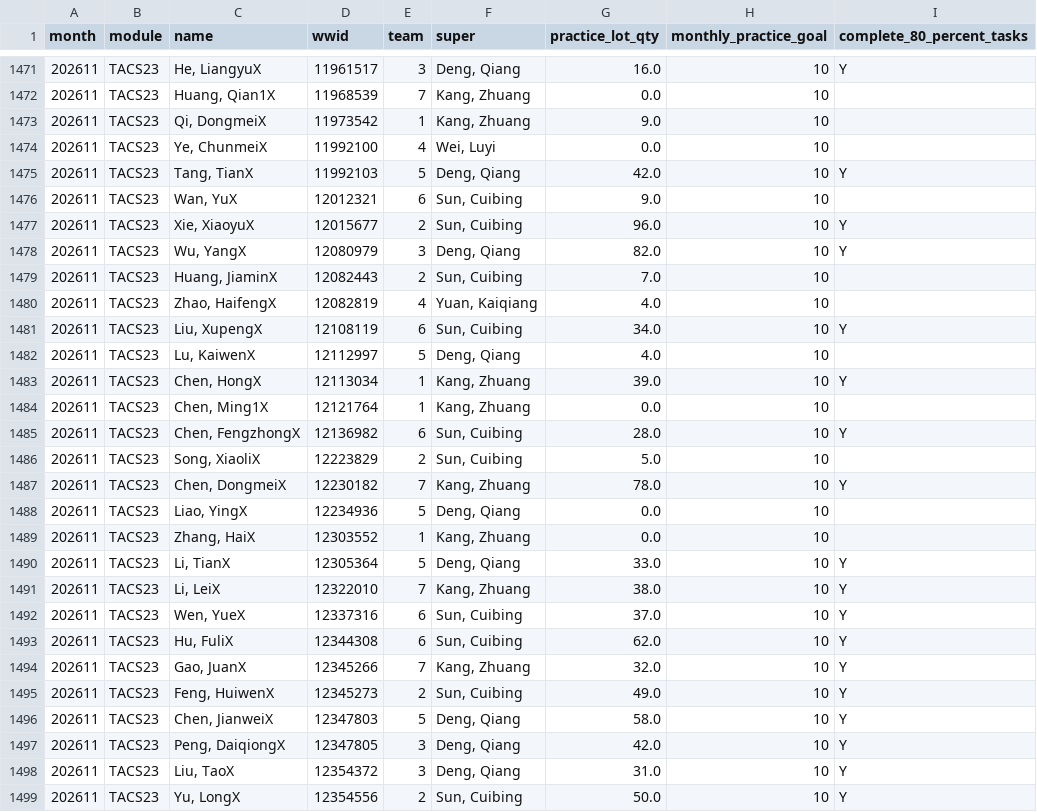
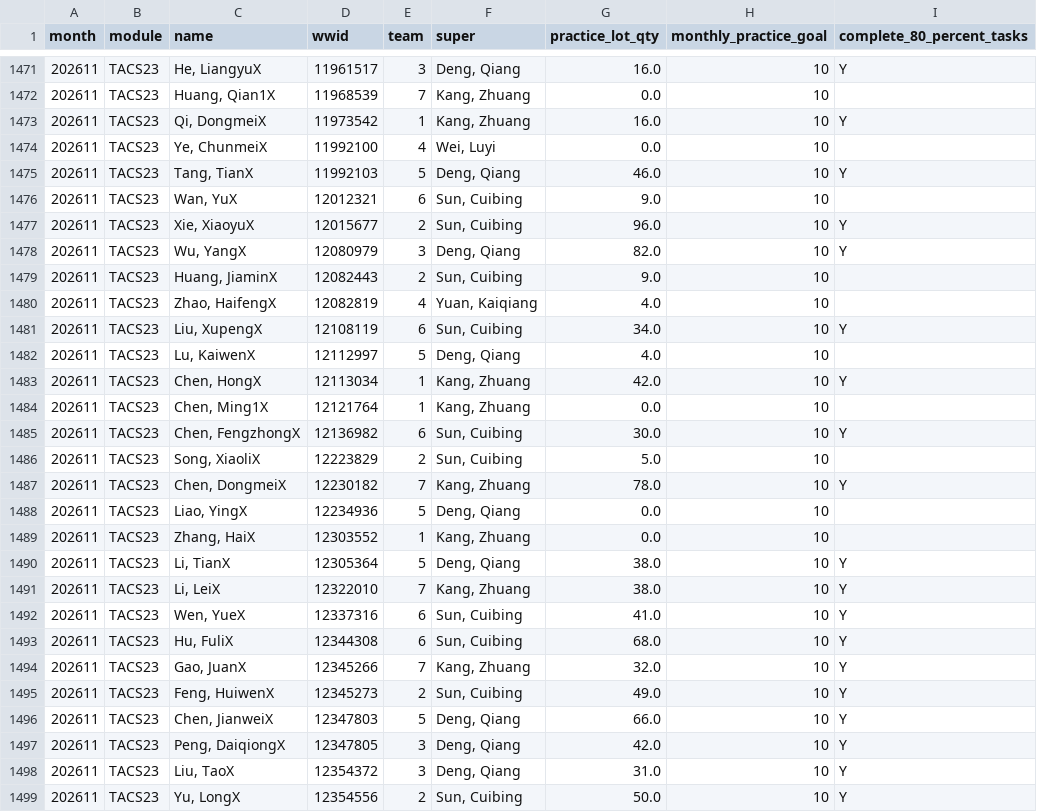
Before and after one commit to Songzhaohua/CDAT_CW_Practice_Dashboard-, a CSV file: data/CDAT_CW_Practice_data_his.csv, drawn as a sheet; only a part is shown, gaps mark what is left out; the diff covers the shown part only.

Commit message:
Sync CW Practice data snapshot

```diff
--- a/data/CDAT_CW_Practice_data_his.csv
+++ b/data/CDAT_CW_Practice_data_his.csv
@@ -1472,5 +1472,5 @@ month,module,name,wwid,team,super,practice_lot_qty,monthly_practice_goal,complet
 202611,TACS23,"Huang, Qian1X",11968539,7,"Kang, Zhuang",0.0,10,
-202611,TACS23,"Qi, DongmeiX",11973542,1,"Kang, Zhuang",9.0,10,
+202611,TACS23,"Qi, DongmeiX",11973542,1,"Kang, Zhuang",16.0,10,Y
 202611,TACS23,"Ye, ChunmeiX",11992100,4,"Wei, Luyi",0.0,10,
-202611,TACS23,"Tang, TianX",11992103,5,"Deng, Qiang",42.0,10,Y
+202611,TACS23,"Tang, TianX",11992103,5,"Deng, Qiang",46.0,10,Y
 202611,TACS23,"Wan, YuX",12012321,6,"Sun, Cuibing",9.0,10,
@@ -1478,3 +1478,3 @@ month,module,name,wwid,team,super,practice_lot_qty,monthly_practice_goal,complet
 202611,TACS23,"Wu, YangX",12080979,3,"Deng, Qiang",82.0,10,Y
-202611,TACS23,"Huang, JiaminX",12082443,2,"Sun, Cuibing",7.0,10,
+202611,TACS23,"Huang, JiaminX",12082443,2,"Sun, Cuibing",9.0,10,
 202611,TACS23,"Zhao, HaifengX",12082819,4,"Yuan, Kaiqiang",4.0,10,
@@ -1482,5 +1482,5 @@ month,module,name,wwid,team,super,practice_lot_qty,monthly_practice_goal,complet
 202611,TACS23,"Lu, KaiwenX",12112997,5,"Deng, Qiang",4.0,10,
-202611,TACS23,"Chen, HongX",12113034,1,"Kang, Zhuang",39.0,10,Y
+202611,TACS23,"Chen, HongX",12113034,1,"Kang, Zhuang",42.0,10,Y
 202611,TACS23,"Chen, Ming1X",12121764,1,"Kang, Zhuang",0.0,10,
-202611,TACS23,"Chen, FengzhongX",12136982,6,"Sun, Cuibing",28.0,10,Y
+202611,TACS23,"Chen, FengzhongX",12136982,6,"Sun, Cuibing",30.0,10,Y
 202611,TACS23,"Song, XiaoliX",12223829,2,"Sun, Cuibing",5.0,10,
@@ -1489,9 +1489,9 @@ month,module,name,wwid,team,super,practice_lot_qty,monthly_practice_goal,complet
 202611,TACS23,"Zhang, HaiX",12303552,1,"Kang, Zhuang",0.0,10,
-202611,TACS23,"Li, TianX",12305364,5,"Deng, Qiang",33.0,10,Y
+202611,TACS23,"Li, TianX",12305364,5,"Deng, Qiang",38.0,10,Y
 202611,TACS23,"Li, LeiX",12322010,7,"Kang, Zhuang",38.0,10,Y
-202611,TACS23,"Wen, YueX",12337316,6,"Sun, Cuibing",37.0,10,Y
-202611,TACS23,"Hu, FuliX",12344308,6,"Sun, Cuibing",62.0,10,Y
+202611,TACS23,"Wen, YueX",12337316,6,"Sun, Cuibing",41.0,10,Y
+202611,TACS23,"Hu, FuliX",12344308,6,"Sun, Cuibing",68.0,10,Y
 202611,TACS23,"Gao, JuanX",12345266,7,"Kang, Zhuang",32.0,10,Y
 202611,TACS23,"Feng, HuiwenX",12345273,2,"Sun, Cuibing",49.0,10,Y
-202611,TACS23,"Chen, JianweiX",12347803,5,"Deng, Qiang",58.0,10,Y
+202611,TACS23,"Chen, JianweiX",12347803,5,"Deng, Qiang",66.0,10,Y
 202611,TACS23,"Peng, DaiqiongX",12347805,3,"Deng, Qiang",42.0,10,Y
```
Also changed, not shown: 156 edited cells elsewhere in this file.
